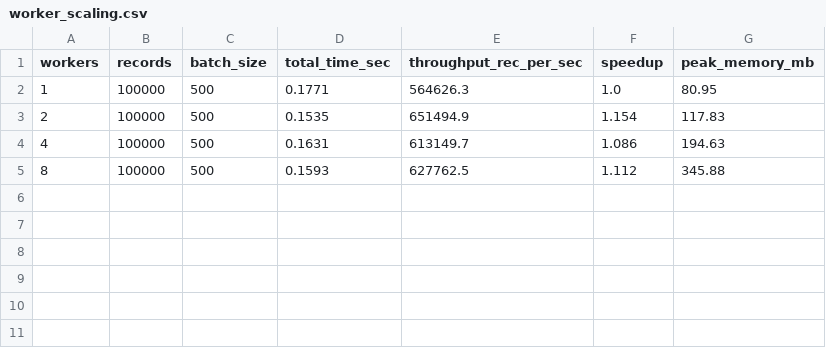
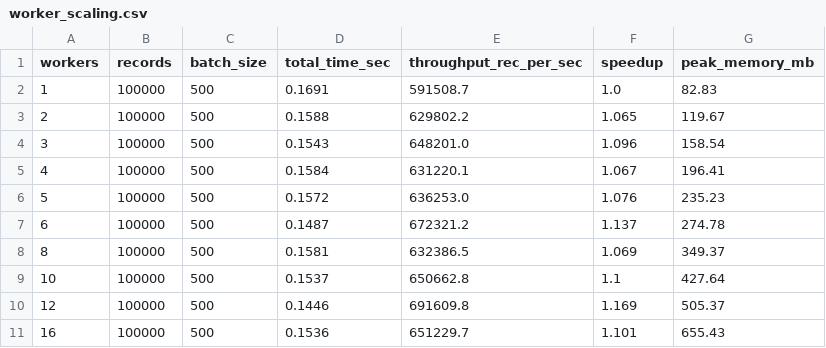
Before and after one commit to perireddyvaka/hw3-distributed-systems, a CSV file: hw3_grpc/results/final_results/worker_scaling.csv, drawn as a sheet.

Commit message:
feat(benchmarks): expand benchmark coverage to 40+ configurations up to 1M records and 16 workers

```diff
--- a/hw3_grpc/results/final_results/worker_scaling.csv
+++ b/hw3_grpc/results/final_results/worker_scaling.csv
@@ -1,5 +1,11 @@
 workers,records,batch_size,total_time_sec,throughput_rec_per_sec,speedup,peak_memory_mb
-1,100000,500,0.1771,564626.3,1.0,80.95
-2,100000,500,0.1535,651494.9,1.154,117.83
-4,100000,500,0.1631,613149.7,1.086,194.63
-8,100000,500,0.1593,627762.5,1.112,345.88
+1,100000,500,0.1691,591508.7,1.0,82.83
+2,100000,500,0.1588,629802.2,1.065,119.67
+3,100000,500,0.1543,648201.0,1.096,158.54
+4,100000,500,0.1584,631220.1,1.067,196.41
+5,100000,500,0.1572,636253.0,1.076,235.23
+6,100000,500,0.1487,672321.2,1.137,274.78
+8,100000,500,0.1581,632386.5,1.069,349.37
+10,100000,500,0.1537,650662.8,1.1,427.64
+12,100000,500,0.1446,691609.8,1.169,505.37
+16,100000,500,0.1536,651229.7,1.101,655.43
```
Also changed, not shown: hw3_grpc/results/final_results/dataset_scaling.csv, hw3_grpc/results/final_results/query_concurrency.csv, 27 other files.
